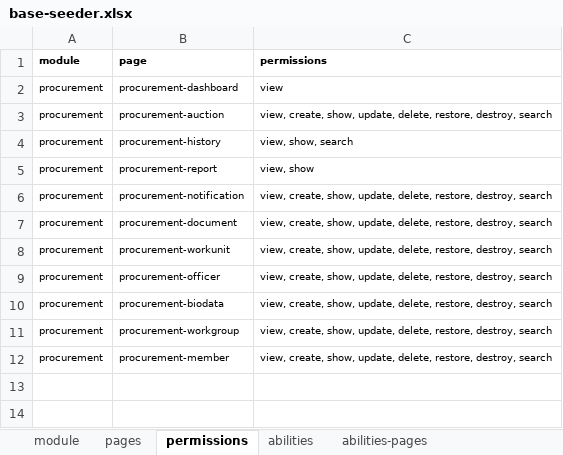
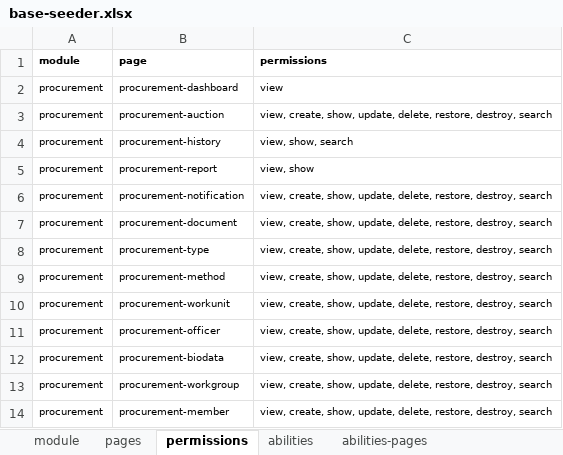
Before and after one commit to sispada/mod-procurement, an Excel workbook: database/masters/base-seeder.xlsx, sheet permissions, drawn as a sheet; values as stored, in another font and other column widths than the file's, no borders; the diff names each change by its address in the sheet, - before the commit and + after, or states it on an @@ line.

```diff
--- a/database/masters/base-seeder.xlsx (sheet permissions)
+++ b/database/masters/base-seeder.xlsx (sheet permissions)
+row 8: procurement | procurement-type | view, create, show, update, delete, restore, destroy, search
+row 9: procurement | procurement-method | view, create, show, update, delete, restore, destroy, search
```
Also changed, not shown: sheet pages, sheet abilities-permissions, sheet abilities-pages.
